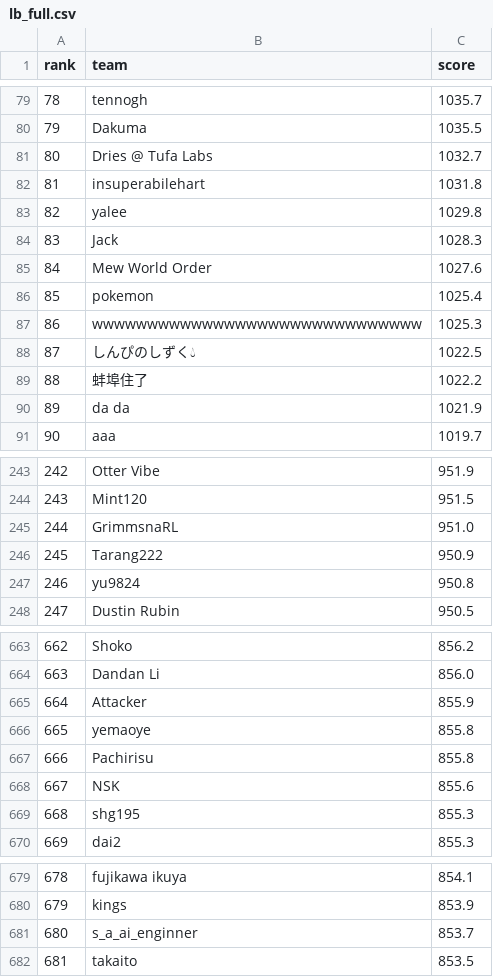
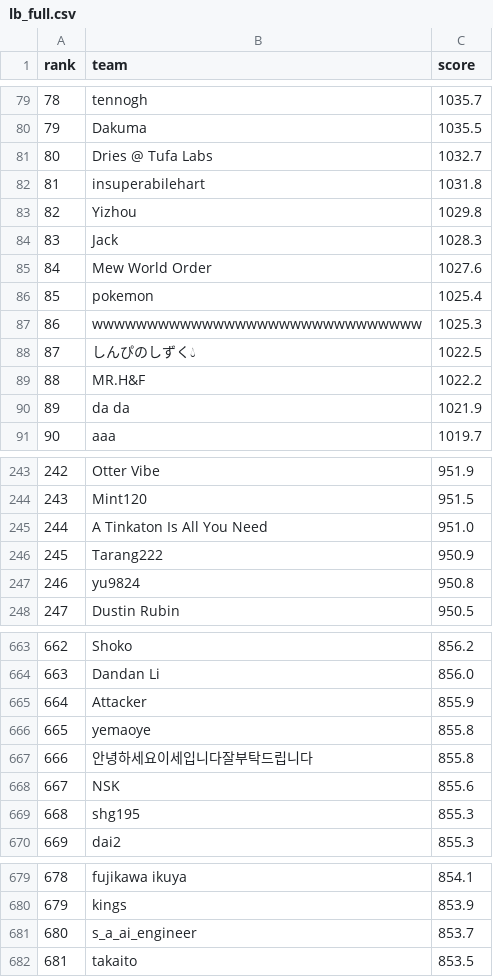
Before and after one commit to Jun-Morita/kaggle-ptcg-ai-battle, a CSV file: workspace/exp011_meta_watch/lb_full.csv, drawn as a sheet; only a part is shown, gaps mark what is left out.

```diff
--- a/workspace/exp011_meta_watch/lb_full.csv
+++ b/workspace/exp011_meta_watch/lb_full.csv
@@ -82,3 +82,3 @@ rank,team,score
 81,insuperabilehart,1031.8
-82,yalee,1029.8
+82,Yizhou,1029.8
 83,Jack,1028.3
@@ -88,3 +88,3 @@ rank,team,score
 87,しんぴのしずく💧,1022.5
-88,蚌埠住了,1022.2
+88,MR.H&F,1022.2
 89,da da,1021.9
@@ -244,3 +244,3 @@ rank,team,score
 243,Mint120,951.5
-244,GrimmsnaRL,951.0
+244,A Tinkaton Is All You Need,951.0
 245,Tarang222,950.9
@@ -666,3 +666,3 @@ rank,team,score
 665,yemaoye,855.8
-666,Pachirisu,855.8
+666,안녕하세요이세입니다잘부탁드립니다,855.8
 667,NSK,855.6
@@ -680,3 +680,3 @@ rank,team,score
 679,kings,853.9
-680,s_a_ai_enginner,853.7
+680,s_a_ai_engineer,853.7
 681,takaito,853.5
```
Also changed, not shown: 3 other files.
